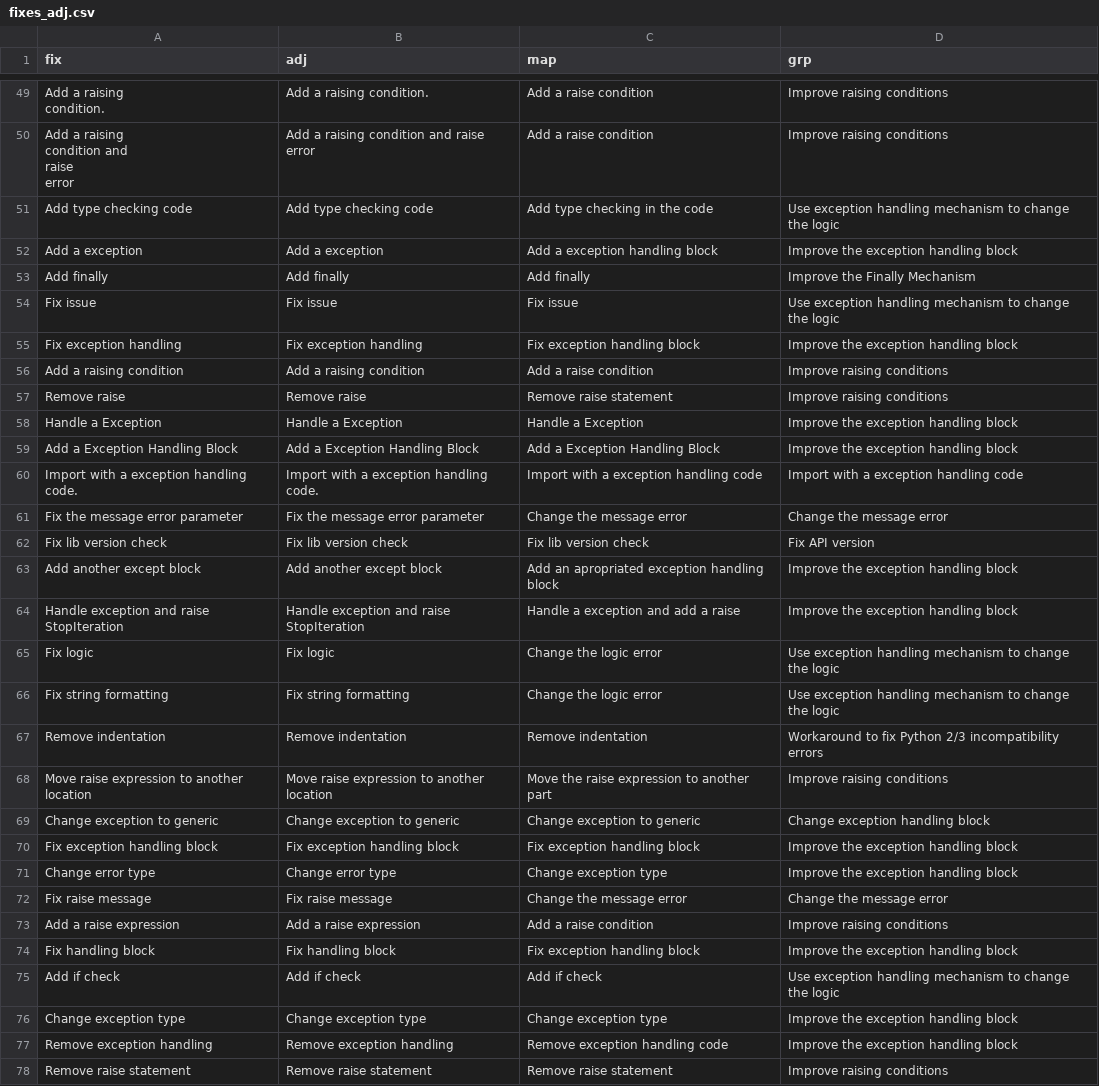
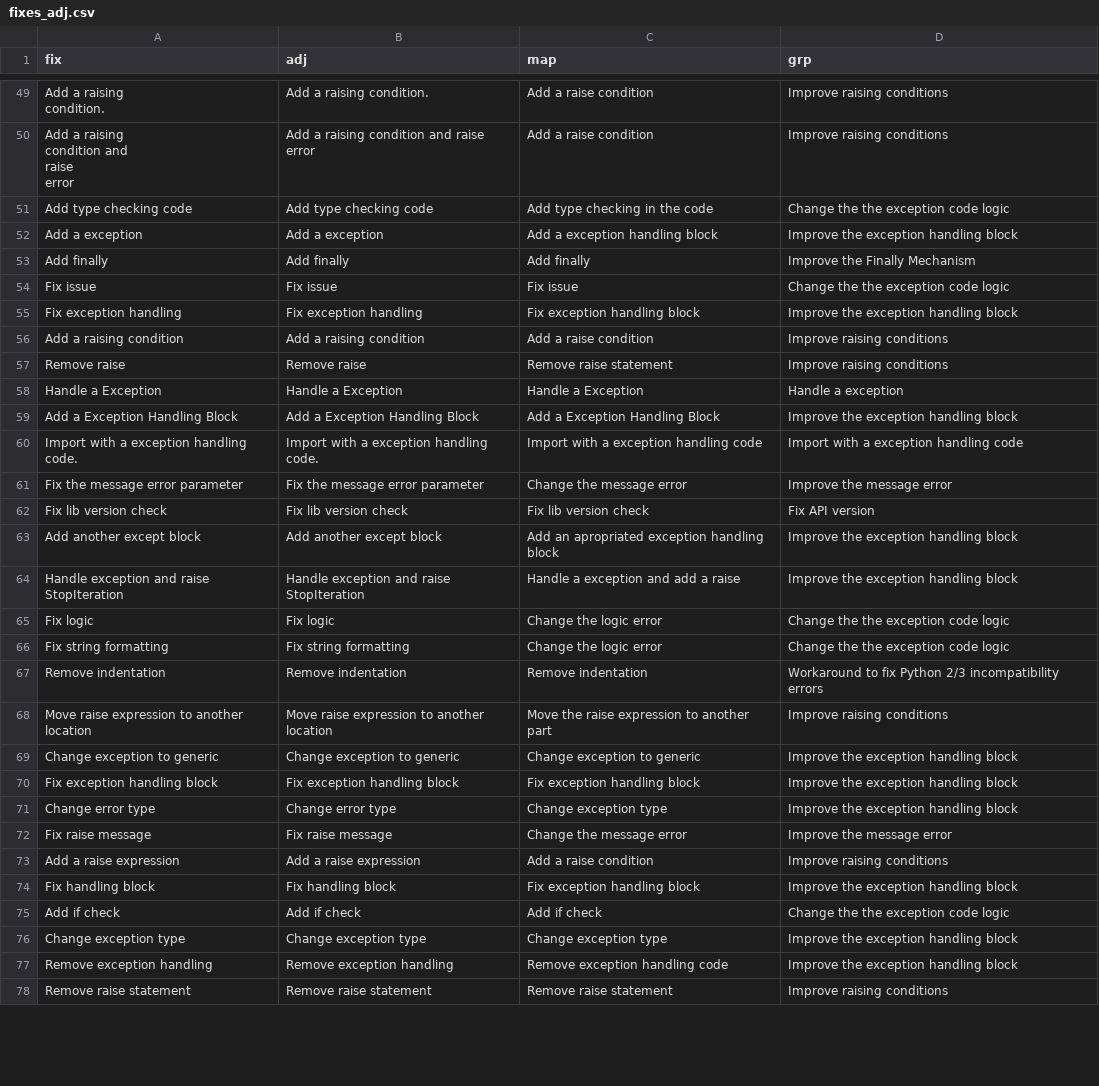
Before and after one commit to r4phael/exception-miner, a CSV file: notebooks/files/fixes_adj.csv, drawn as a sheet; only a part is shown, gaps mark what is left out; the diff covers the shown part only.

```diff
--- a/notebooks/files/fixes_adj.csv
+++ b/notebooks/files/fixes_adj.csv
@@ -79,6 +79,6 @@ raise
  error",Add a raising condition and raise  error,Add a raise condition,Improve raising conditions
-Add type checking code,Add type checking code,Add type checking in the code,Use exception handling mechanism to change the logic
+Add type checking code,Add type checking code,Add type checking in the code,Change the the exception code logic
 Add a exception,Add a exception,Add a exception handling block,Improve the exception handling block
 Add finally,Add finally,Add finally,Improve the Finally Mechanism
-Fix issue,Fix issue,Fix issue,Use exception handling mechanism to change the logic
+Fix issue,Fix issue,Fix issue,Change the the exception code logic
 Fix exception handling,Fix exception handling,Fix exception handling block,Improve the exception handling block
@@ -86,6 +86,6 @@ Add a raising condition,Add a raising condition,Add a raise condition,Improve ra
 Remove raise,Remove raise,Remove raise statement,Improve raising conditions
-Handle a Exception,Handle a Exception,Handle a Exception,Improve the exception handling block
+Handle a Exception,Handle a Exception,Handle a Exception,Handle a exception
 Add a Exception Handling Block,Add a Exception Handling Block,Add a Exception Handling Block,Improve the exception handling block
 Import with a exception handling code.,Import with a exception handling code.,Import with a exception handling code,Import with a exception handling code
-Fix the message error parameter,Fix the message error parameter,Change the message error,Change the message error
+Fix the message error parameter,Fix the message error parameter,Change the message error,Improve the message error
 Fix lib version check,Fix lib version check,Fix lib version check,Fix API version
@@ -93,13 +93,13 @@ Add another except block,Add another except block,Add an apropriated exception h
 Handle exception and raise StopIteration,Handle exception and raise StopIteration,Handle a exception and add a raise,Improve the exception handling block
-Fix logic,Fix logic,Change the logic error,Use exception handling mechanism to change the logic
-Fix string formatting,Fix string formatting,Change the logic error,Use exception handling mechanism to change the logic
+Fix logic,Fix logic,Change the logic error,Change the the exception code logic
+Fix string formatting,Fix string formatting,Change the logic error,Change the the exception code logic
 Remove indentation,Remove indentation,Remove indentation,Workaround to fix Python 2/3 incompatibility errors
 Move raise expression to another location,Move raise expression to another location,Move the raise expression to another part,Improve raising conditions
-Change exception to generic,Change exception to generic,Change exception to generic,Change exception handling block
+Change exception to generic,Change exception to generic,Change exception to generic,Improve the exception handling block
 Fix exception handling block,Fix exception handling block,Fix exception handling block,Improve the exception handling block
 Change error type,Change error type,Change exception type,Improve the exception handling block
-Fix raise message,Fix raise message,Change the message error,Change the message error
+Fix raise message,Fix raise message,Change the message error,Improve the message error
 Add a raise expression,Add a raise expression,Add a raise condition,Improve raising conditions
 Fix handling block,Fix handling block,Fix exception handling block,Improve the exception handling block
-Add if check,Add if check,Add if check,Use exception handling mechanism to change the logic
+Add if check,Add if check,Add if check,Change the the exception code logic
 Change exception type,Change exception type,Change exception type,Improve the exception handling block
```
Also changed, not shown: 7 edited cells elsewhere in this file, notebooks/files/fixes-msr.csv, notebooks/files/fixes.csv, 14 other files.
